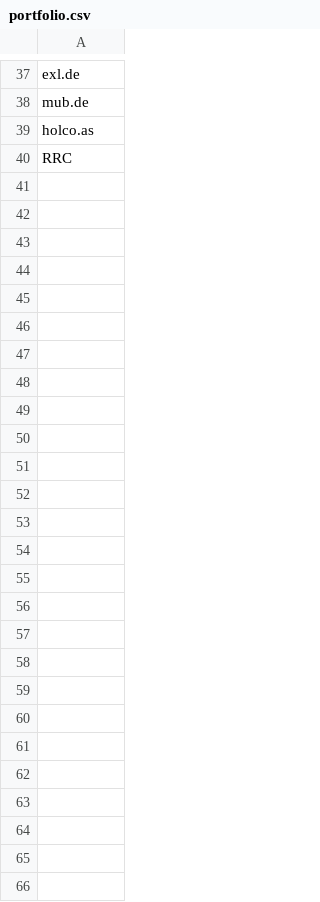
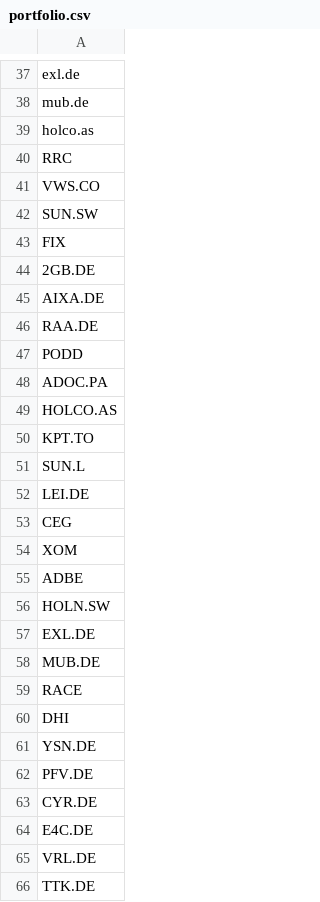
Before and after one commit to amr-sanad/Halal-Stocks, a CSV file: portfolio.csv, drawn as a sheet; only a part is shown, gaps mark what is left out; the diff names each change by its address in the sheet, - before the commit and + after, or states it on an @@ line.

Commit message:
Update portfolio.csv

```diff
--- a/portfolio.csv
+++ b/portfolio.csv
+row 41: VWS.CO
+row 42: SUN.SW
+row 43: FIX
+row 44: 2GB.DE
+row 45: AIXA.DE
+row 46: RAA.DE
+row 47: PODD
+row 48: ADOC.PA
+row 49: HOLCO.AS
+row 50: KPT.TO
+row 51: SUN.L
+row 52: LEI.DE
+row 53: CEG
+row 54: XOM
+row 55: ADBE
+row 56: HOLN.SW
+row 57: EXL.DE
+row 58: MUB.DE
+row 59: RACE
+row 60: DHI
+row 61: YSN.DE
+row 62: PFV.DE
+row 63: CYR.DE
+row 64: E4C.DE
+row 65: VRL.DE
+row 66: TTK.DE
```
